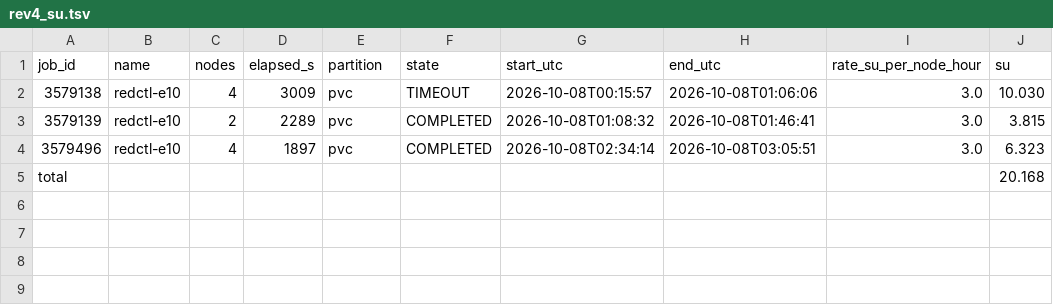
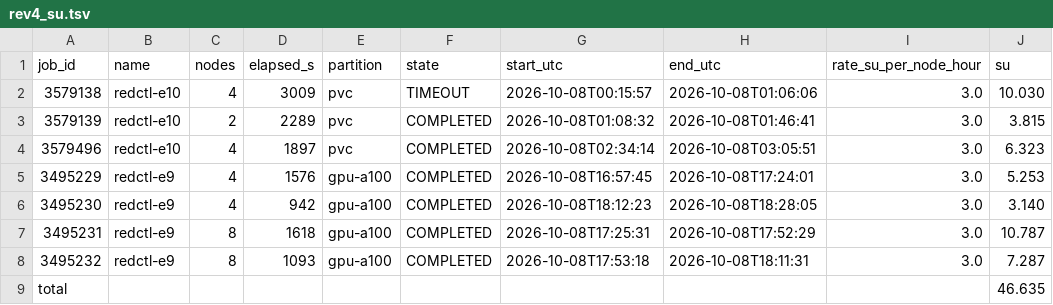
Before and after one commit to abooodbah/An-Empirical-Approach-to-Analyzing-Gradient-Compression-in-Distributed-Deep-Learning, a TSV file: provenance/rev4_su.tsv, drawn as a sheet.

```diff
--- a/provenance/rev4_su.tsv
+++ b/provenance/rev4_su.tsv
@@ -4,2 +4,6 @@ job_id	name	nodes	elapsed_s	partition	state	start_utc	end_utc	rate_su_per_node_h
 3579496	redctl-e10	4	1897	pvc	COMPLETED	2026-10-08T02:34:14	2026-10-08T03:05:51	3.0	6.323
-total									20.168
+3495229	redctl-e9	4	1576	gpu-a100	COMPLETED	2026-10-08T16:57:45	2026-10-08T17:24:01	3.0	5.253
+3495230	redctl-e9	4	942	gpu-a100	COMPLETED	2026-10-08T18:12:23	2026-10-08T18:28:05	3.0	3.140
+3495231	redctl-e9	8	1618	gpu-a100	COMPLETED	2026-10-08T17:25:31	2026-10-08T17:52:29	3.0	10.787
+3495232	redctl-e9	8	1093	gpu-a100	COMPLETED	2026-10-08T17:53:18	2026-10-08T18:11:31	3.0	7.287
+total									46.635
```
Also changed, not shown: 17 other files.
